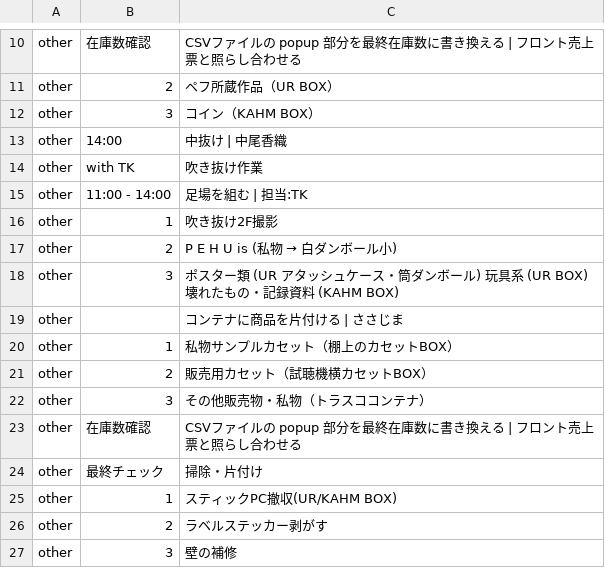
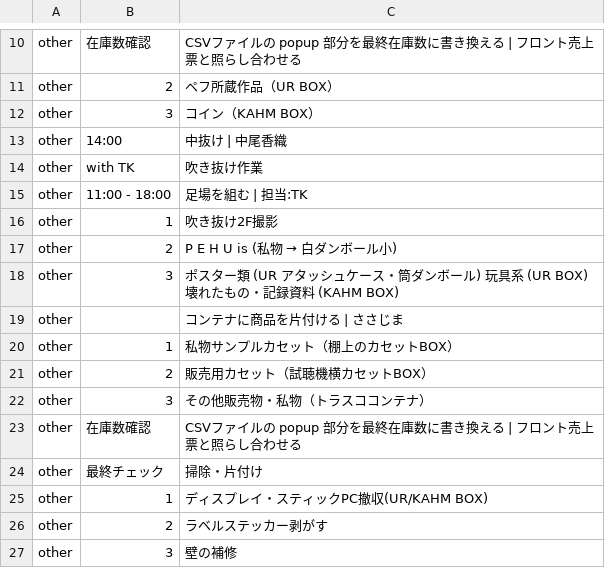
Before and after one commit to the-things-i-we-own/-, a CSV file: 3d/0822/list.csv, drawn as a sheet; only a part is shown, gaps mark what is left out.

Commit message:
Update list.csv

```diff
--- a/3d/0822/list.csv
+++ b/3d/0822/list.csv
@@ -14,3 +14,3 @@ other,14:00,中抜け | 中尾香織,
 other,with TK,吹き抜け作業,
-other,11:00 - 14:00,足場を組む | 担当:TK,
+other,11:00 - 18:00,足場を組む | 担当:TK,
 other,1,吹き抜け2F撮影,
@@ -24,3 +24,3 @@ other,在庫数確認,CSVファイルの popup 部分を最終在庫数に書き
 other,最終チェック,掃除・片付け,
-other,1,スティックPC撤収(UR/KAHM BOX) ,
+other,1,ディスプレイ・スティックPC撤収(UR/KAHM BOX) ,
 other,2,ラベルステッカー剥がす,
```
